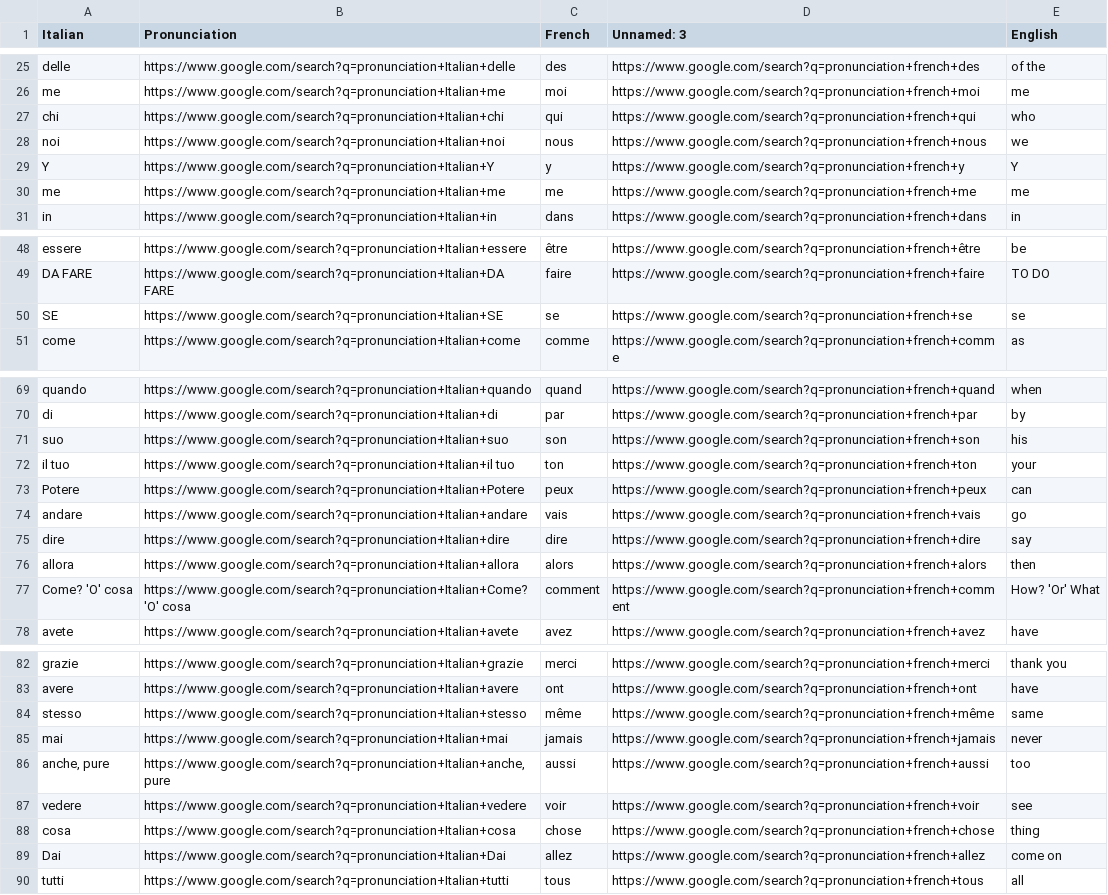
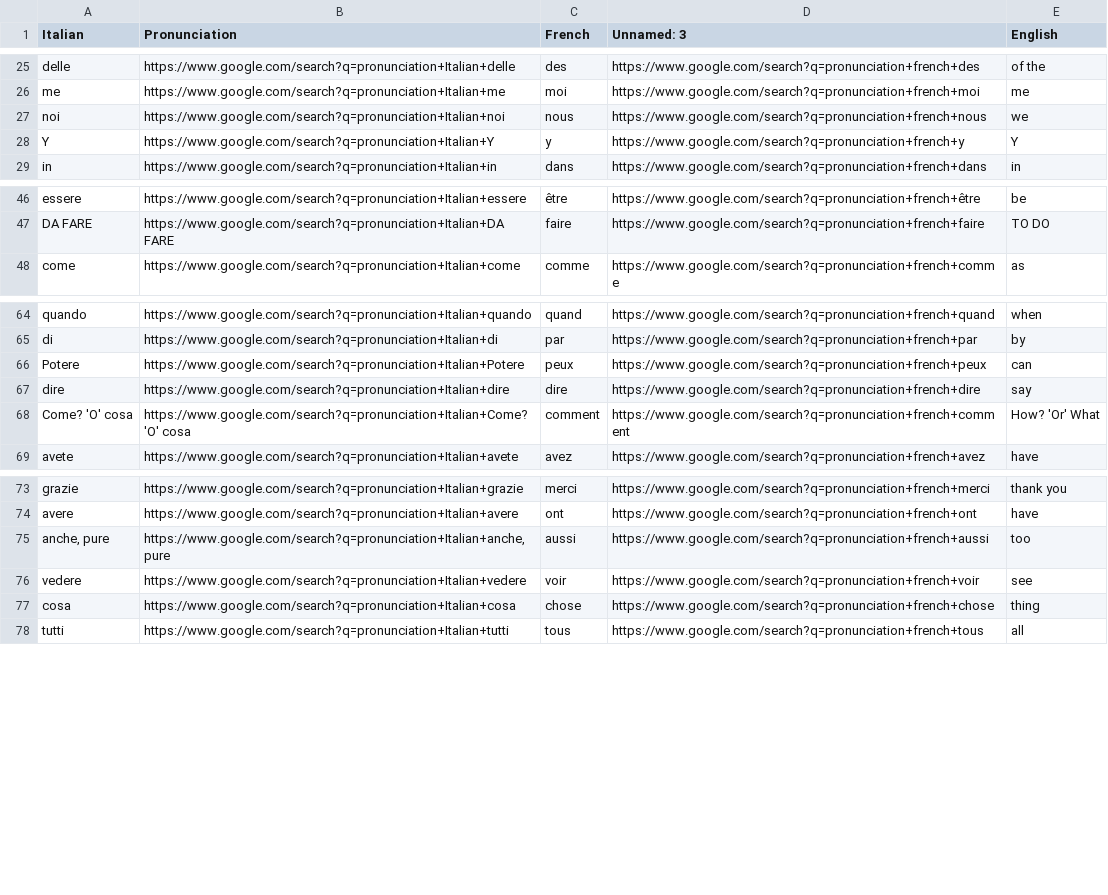
Before and after one commit to gabeusbra/speedy-learn-two-same-time-cards, a CSV file: data/wordsToLearn.csv, drawn as a sheet; only a part is shown, gaps mark what is left out; the diff covers the shown part only.

```diff
--- a/data/wordsToLearn.csv
+++ b/data/wordsToLearn.csv
@@ -26,6 +26,4 @@ delle,https://www.google.com/search?q=pronunciation+Italian+delle,des,https://ww
 me,https://www.google.com/search?q=pronunciation+Italian+me,moi,https://www.google.com/search?q=pronunciation+french+moi,me
-chi,https://www.google.com/search?q=pronunciation+Italian+chi,qui,https://www.google.com/search?q=pronunciation+french+qui,who
 noi,https://www.google.com/search?q=pronunciation+Italian+noi,nous,https://www.google.com/search?q=pronunciation+french+nous,we
 Y,https://www.google.com/search?q=pronunciation+Italian+Y,y,https://www.google.com/search?q=pronunciation+french+y,Y
-me,https://www.google.com/search?q=pronunciation+Italian+me,me,https://www.google.com/search?q=pronunciation+french+me,me
 in,https://www.google.com/search?q=pronunciation+Italian+in,dans,https://www.google.com/search?q=pronunciation+french+dans,in
@@ -49,3 +47,2 @@ essere,https://www.google.com/search?q=pronunciation+Italian+essere,être,https:
 DA FARE,https://www.google.com/search?q=pronunciation+Italian+DA FARE,faire,https://www.google.com/search?q=pronunciation+french+faire,TO DO
-SE,https://www.google.com/search?q=pronunciation+Italian+SE,se,https://www.google.com/search?q=pronunciation+french+se,se
 come,https://www.google.com/search?q=pronunciation+Italian+come,comme,https://www.google.com/search?q=pronunciation+french+comme,as
@@ -70,8 +65,4 @@ quando,https://www.google.com/search?q=pronunciation+Italian+quando,quand,https:
 di,https://www.google.com/search?q=pronunciation+Italian+di,par,https://www.google.com/search?q=pronunciation+french+par,by
-suo,https://www.google.com/search?q=pronunciation+Italian+suo,son,https://www.google.com/search?q=pronunciation+french+son,his
-il tuo,https://www.google.com/search?q=pronunciation+Italian+il tuo,ton,https://www.google.com/search?q=pronunciation+french+ton,your
 Potere,https://www.google.com/search?q=pronunciation+Italian+Potere,peux,https://www.google.com/search?q=pronunciation+french+peux,can
-andare,https://www.google.com/search?q=pronunciation+Italian+andare,vais,https://www.google.com/search?q=pronunciation+french+vais,go
 dire,https://www.google.com/search?q=pronunciation+Italian+dire,dire,https://www.google.com/search?q=pronunciation+french+dire,say
-allora,https://www.google.com/search?q=pronunciation+Italian+allora,alors,https://www.google.com/search?q=pronunciation+french+alors,then
 Come? 'O' cosa,https://www.google.com/search?q=pronunciation+Italian+Come? 'O' cosa,comment,https://www.google.com/search?q=pronunciation+french+comment,How? 'Or' What
@@ -83,4 +74,2 @@ grazie,https://www.google.com/search?q=pronunciation+Italian+grazie,merci,https:
 avere,https://www.google.com/search?q=pronunciation+Italian+avere,ont,https://www.google.com/search?q=pronunciation+french+ont,have
-stesso,https://www.google.com/search?q=pronunciation+Italian+stesso,même,https://www.google.com/search?q=pronunciation+french+même,same
-mai,https://www.google.com/search?q=pronunciation+Italian+mai,jamais,https://www.google.com/search?q=pronunciation+french+jamais,never
 "anche, pure","https://www.google.com/search?q=pronunciation+Italian+anche, pure",aussi,https://www.google.com/search?q=pronunciation+french+aussi,too
@@ -88,3 +77,2 @@ vedere,https://www.google.com/search?q=pronunciation+Italian+vedere,voir,https:/
 cosa,https://www.google.com/search?q=pronunciation+Italian+cosa,chose,https://www.google.com/search?q=pronunciation+french+chose,thing
-Dai,https://www.google.com/search?q=pronunciation+Italian+Dai,allez,https://www.google.com/search?q=pronunciation+french+allez,come on
 tutti,https://www.google.com/search?q=pronunciation+Italian+tutti,tous,https://www.google.com/search?q=pronunciation+french+tous,all
```
Also changed, not shown: 2 removed rows elsewhere in this file, 19 other files.
